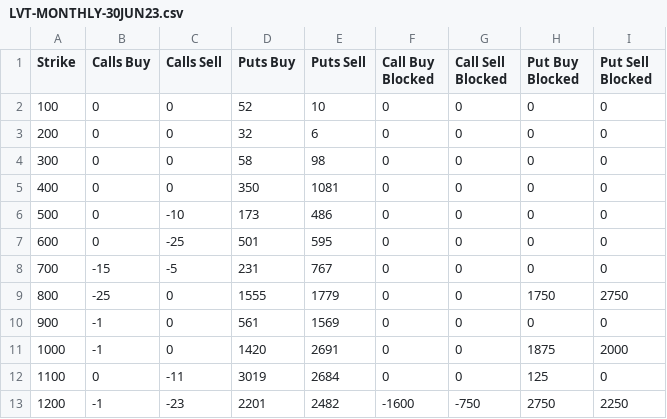
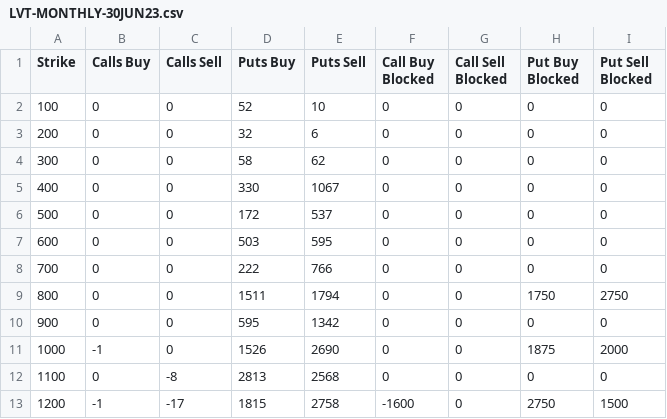
Before and after one commit to gmurra11/trading, a CSV file: data/LVT-MONTHLY-30JUN23.csv, drawn as a sheet; only a part is shown; the diff covers the shown part only.

```diff
--- a/data/LVT-MONTHLY-30JUN23.csv
+++ b/data/LVT-MONTHLY-30JUN23.csv
@@ -3,11 +3,11 @@
 "200",0,0,32,6,0,0,0,0
-"300",0,0,58,98,0,0,0,0
-"400",0,0,350,1081,0,0,0,0
-"500",0,-10,173,486,0,0,0,0
-"600",0,-25,501,595,0,0,0,0
-"700",-15,-5,231,767,0,0,0,0
-"800",-25,0,1555,1779,0,0,1750,2750
-"900",-1,0,561,1569,0,0,0,0
-"1000",-1,0,1420,2691,0,0,1875,2000
-"1100",0,-11,3019,2684,0,0,125,0
-"1200",-1,-23,2201,2482,-1600,-750,2750,2250
+"300",0,0,58,62,0,0,0,0
+"400",0,0,330,1067,0,0,0,0
+"500",0,0,172,537,0,0,0,0
+"600",0,0,503,595,0,0,0,0
+"700",0,0,222,766,0,0,0,0
+"800",0,0,1511,1794,0,0,1750,2750
+"900",0,0,595,1342,0,0,0,0
+"1000",-1,0,1526,2690,0,0,1875,2000
+"1100",0,-8,2813,2568,0,0,0,0
+"1200",-1,-17,1815,2758,-1600,0,2750,1500
```
Also changed, not shown: 82 edited cells elsewhere in this file, data/LVT-WEEKLY-30JUN23.csv, data/LVT-WEEKLY-31MAR23.csv, 15 other files.
